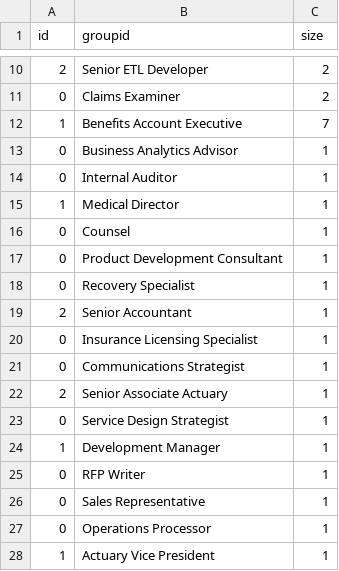
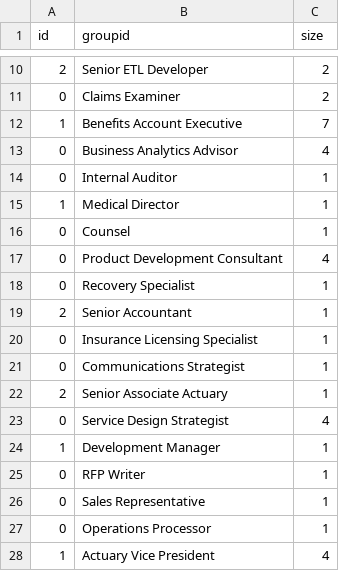
Before and after one commit to mingligraphics/money-media, a CSV file: Data & Coding/bubblechart_1.csv, drawn as a sheet; only a part is shown, gaps mark what is left out.

Commit message:
Add files via upload

```diff
--- a/Data & Coding/bubblechart_1.csv
+++ b/Data & Coding/bubblechart_1.csv
@@ -12,3 +12,3 @@ id,groupid,size
 1,Benefits Account Executive,7
-0,Business Analytics Advisor,1
+0,Business Analytics Advisor,4
 0,Internal Auditor,1
@@ -16,3 +16,3 @@ id,groupid,size
 0,Counsel,1
-0,Product Development Consultant,1
+0,Product Development Consultant,4
 0,Recovery Specialist,1
@@ -22,3 +22,3 @@ id,groupid,size
 2,Senior Associate Actuary,1
-0,Service Design Strategist,1
+0,Service Design Strategist,4
 1,Development Manager,1
@@ -27,2 +27,2 @@ id,groupid,size
 0,Operations Processor,1
-1,Actuary Vice President,1
+1,Actuary Vice President,4
```
